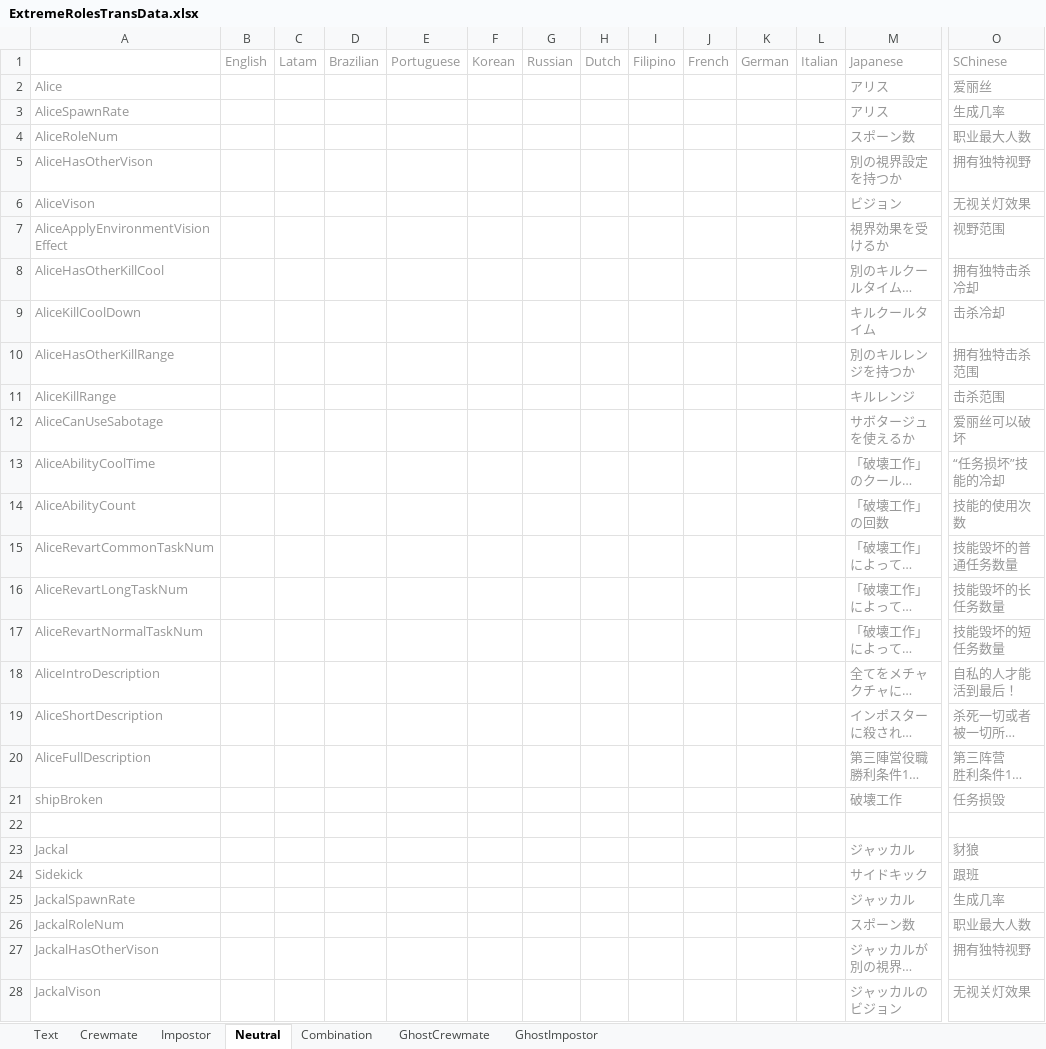
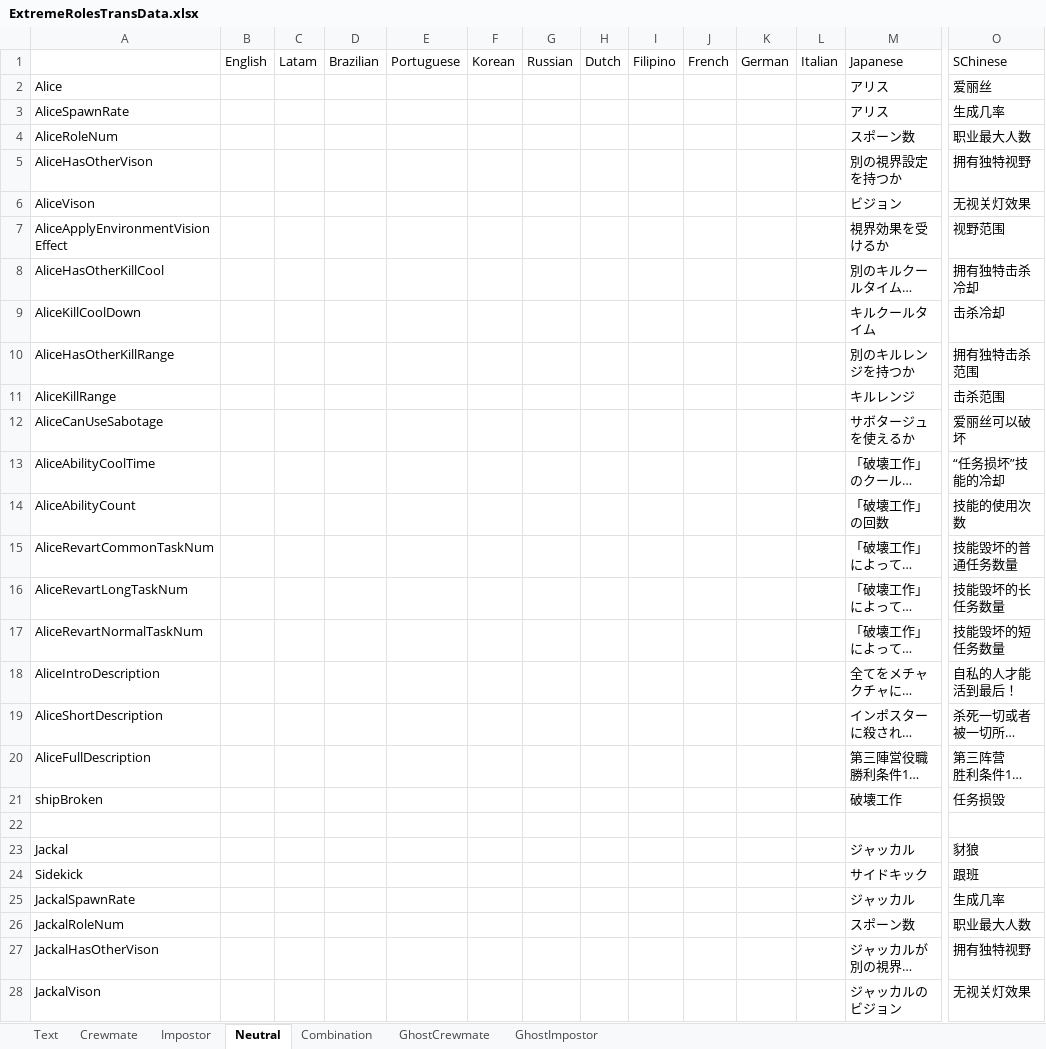
Before and after one commit to yukieiji/ExtremeRoles, an Excel workbook: ExtremeRolesTransData.xlsx, sheet Neutral, drawn as a sheet; only a part is shown, gaps mark what is left out; long unchanged cells end in …; values as stored, in another font and other column widths than the file's, no borders; the diff covers the shown part only; the diff names each change by its address in the sheet, - before the commit and + after, or states it on an @@ line.

```diff
--- a/ExtremeRolesTransData.xlsx (sheet Neutral)
+++ b/ExtremeRolesTransData.xlsx (sheet Neutral)
-B1:O1 text colour: #979797
+B1:O1 text colour: black
-A2:A21 text colour: #979797
+A2:A21 text colour: black
-M2:M21 text colour: #979797
+M2:M21 text colour: black
-O2:O21 text colour: #979797
+O2:O21 text colour: black
-A23:A28 text colour: #979797
+A23:A28 text colour: black
-M23:M28 text colour: #979797
+M23:M28 text colour: black
-O23:O28 text colour: #979797
+O23:O28 text colour: black
```
Also changed, not shown: cell formats elsewhere in this sheet, sheet Text, sheet Crewmate, sheet Combination, sheet GhostCrewmate, sheet GhostImpostor, sheet Impostor.
